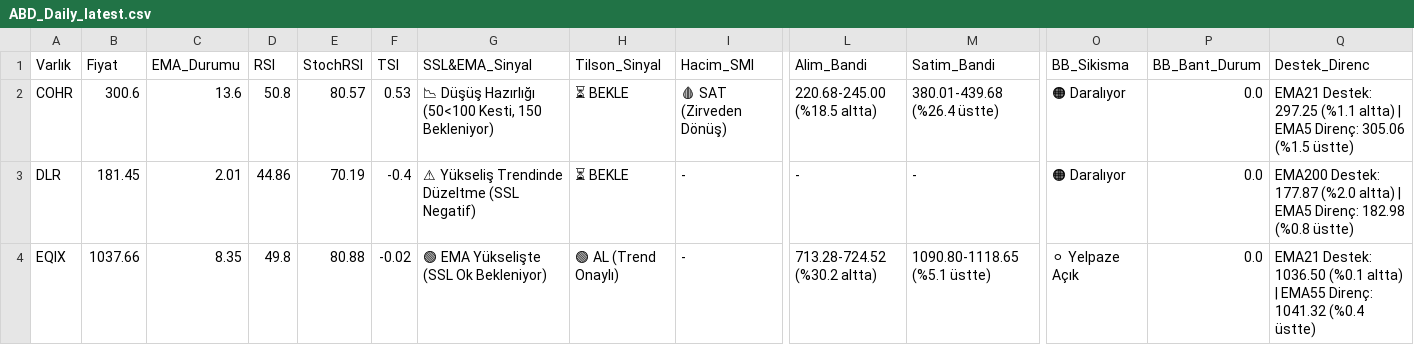
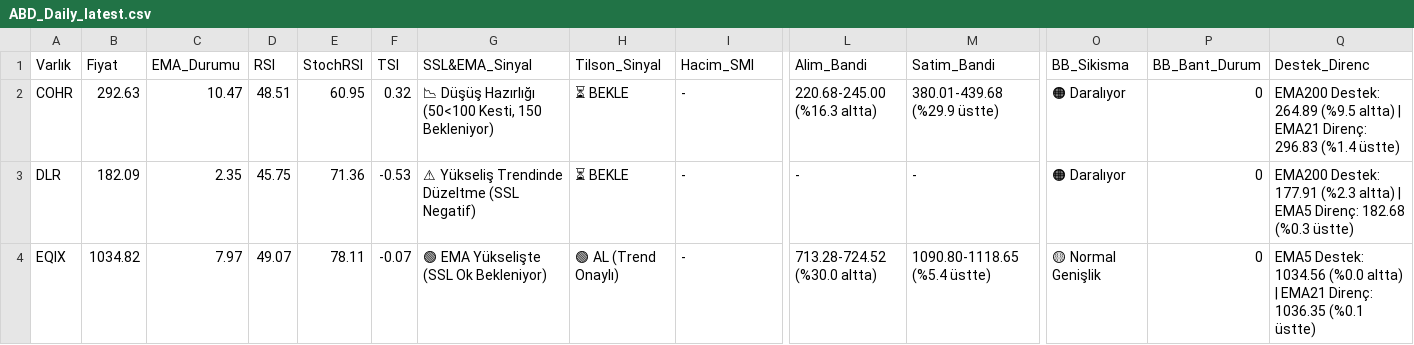
Before and after one commit to Enesaksan/financial_analysis, a CSV file: raporlar/ABD_Daily_latest.csv, drawn as a sheet; only a part is shown, gaps mark what is left out; the diff covers the shown part only; the diff names each change by its address in the sheet, - before the commit and + after, or states it on an @@ line.

```diff
--- a/raporlar/ABD_Daily_latest.csv
+++ b/raporlar/ABD_Daily_latest.csv
-B2 (Fiyat): 300.6
+B2 (Fiyat): 292.63
-C2 (EMA_Durumu): 13.6
+C2 (EMA_Durumu): 10.47
-D2 (RSI): 50.8
+D2 (RSI): 48.51
-E2 (StochRSI): 80.57
+E2 (StochRSI): 60.95
-F2 (TSI): 0.53
+F2 (TSI): 0.32
-I2 (Hacim_SMI): 🩸 SAT (Zirveden Dönüş)
+I2 (Hacim_SMI): -
-L2 (Alim_Bandi): 220.68-245.00 (%18.5 altta)
+L2 (Alim_Bandi): 220.68-245.00 (%16.3 altta)
-M2 (Satim_Bandi): 380.01-439.68 (%26.4 üstte)
+M2 (Satim_Bandi): 380.01-439.68 (%29.9 üstte)
-P2:P4 (BB_Bant_Durum): 0.0
+P2:P4 (BB_Bant_Durum): 0
-Q2 (Destek_Direnc): EMA21 Destek: 297.25 (%1.1 altta) | EMA5 Direnç: 305.06 (%1.5 üstte)
+Q2 (Destek_Direnc): EMA200 Destek: 264.89 (%9.5 altta) | EMA21 Direnç: 296.83 (%1.4 üstte)
-B3 (Fiyat): 181.45
+B3 (Fiyat): 182.09
-C3 (EMA_Durumu): 2.01
+C3 (EMA_Durumu): 2.35
-D3 (RSI): 44.86
+D3 (RSI): 45.75
-E3 (StochRSI): 70.19
+E3 (StochRSI): 71.36
-F3 (TSI): -0.4
+F3 (TSI): -0.53
-Q3 (Destek_Direnc): EMA200 Destek: 177.87 (%2.0 altta) | EMA5 Direnç: 182.98 (%0.8 üstte)
+Q3 (Destek_Direnc): EMA200 Destek: 177.91 (%2.3 altta) | EMA5 Direnç: 182.68 (%0.3 üstte)
-B4 (Fiyat): 1037.66
+B4 (Fiyat): 1034.82
-C4 (EMA_Durumu): 8.35
+C4 (EMA_Durumu): 7.97
-D4 (RSI): 49.8
+D4 (RSI): 49.07
-E4 (StochRSI): 80.88
+E4 (StochRSI): 78.11
-F4 (TSI): -0.02
+F4 (TSI): -0.07
-L4 (Alim_Bandi): 713.28-724.52 (%30.2 altta)
+L4 (Alim_Bandi): 713.28-724.52 (%30.0 altta)
-M4 (Satim_Bandi): 1090.80-1118.65 (%5.1 üstte)
+M4 (Satim_Bandi): 1090.80-1118.65 (%5.4 üstte)
-O4 (BB_Sikisma): ⚪ Yelpaze Açık
+O4 (BB_Sikisma): 🟡 Normal Genişlik
-Q4 (Destek_Direnc): EMA21 Destek: 1036.50 (%0.1 altta) | EMA55 Direnç: 1041.32 (%0.4 üstte)
+Q4 (Destek_Direnc): EMA5 Destek: 1034.56 (%0.0 altta) | EMA21 Direnç: 1036.35 (%0.1 üstte)
```
Also changed, not shown: 26 edited cells elsewhere in this file, raporlar/BIST FAVORILER_Daily_latest.csv, raporlar/BIST_BIST_TUM_Daily_latest.csv, 9 other files.
